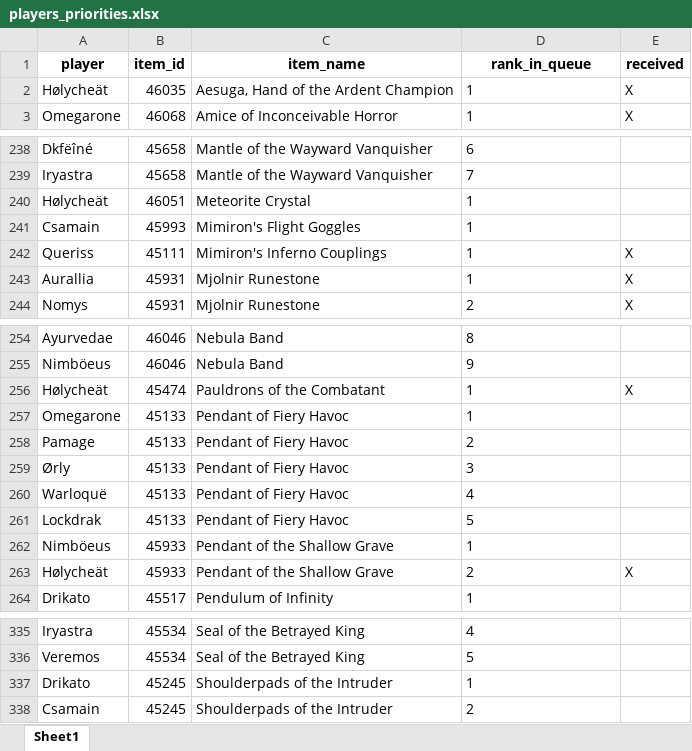
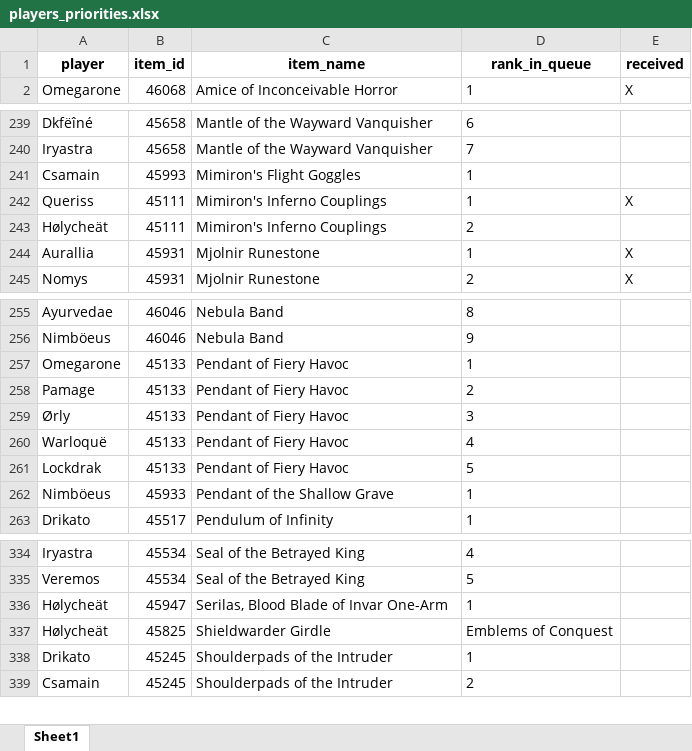
Before and after one commit to Sharptsa/Divide-BiS, an Excel workbook: data/players_priorities.xlsx, sheet Sheet1, drawn as a sheet; only a part is shown, gaps mark what is left out; values as stored, in another font and other column widths than the file's, no borders; removed rows and columns are numbered as before the commit, all else as after; the diff covers the shown part only; the diff names each change by its address in the sheet, - before the commit and + after, or states it on an @@ line.

```diff
--- a/data/players_priorities.xlsx (sheet Sheet1)
+++ b/data/players_priorities.xlsx (sheet Sheet1)
-row 2: Hølycheät | 46035 | Aesuga, Hand of the Ardent Champion | 1 | X
-row 240: Hølycheät | 46051 | Meteorite Crystal | 1
+row 243: Hølycheät | 45111 | Mimiron's Inferno Couplings | 2
-row 256: Hølycheät | 45474 | Pauldrons of the Combatant | 1 | X
-row 263: Hølycheät | 45933 | Pendant of the Shallow Grave | 2 | X
+row 336: Hølycheät | 45947 | Serilas, Blood Blade of Invar One-Arm | 1
+row 337: Hølycheät | 45825 | Shieldwarder Girdle | Emblems of Conquest
```
Also changed, not shown: 12 added rows, 11 removed rows, 5 moved rows and 4 edited cells elsewhere in this sheet, 5 other files.
